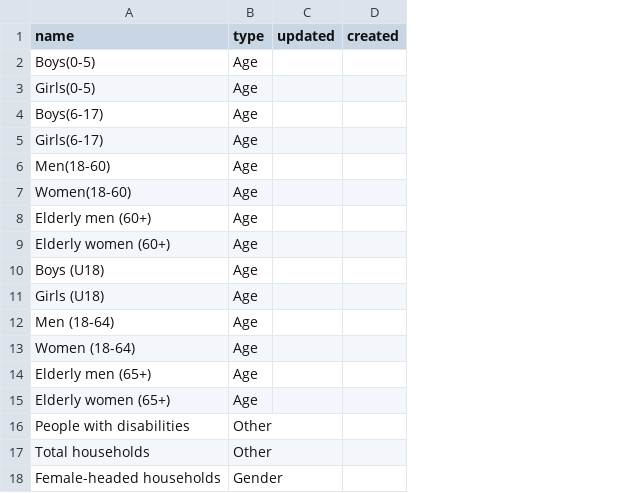
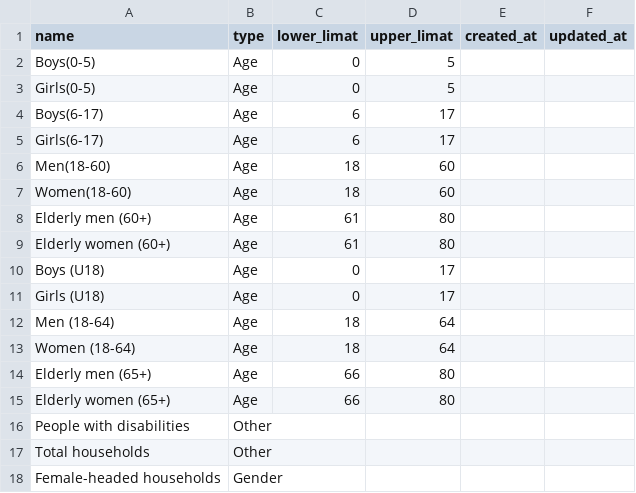
Before and after one commit to iMMAP/rh, a CSV file: scripts/data/updated_nov_2023/dissaggregation.csv, drawn as a sheet; removed rows and columns are numbered as before the commit, all else as after; the diff names each change by its address in the sheet, - before the commit and + after, or states it on an @@ line.

```diff
--- a/scripts/data/updated_nov_2023/dissaggregation.csv
+++ b/scripts/data/updated_nov_2023/dissaggregation.csv
-column C (updated), empty
-column D (created), empty
+column C (lower_limat), rows 2-15: 0 | 0 | 6 | 6 | 18 | 18 | 61 | 61 | 0 | 0 | 18 | 18 | 66 | 66
+column D (upper_limat), rows 2-15: 5 | 5 | 17 | 17 | 60 | 60 | 80 | 80 | 17 | 17 | 64 | 64 | 80 | 80
+column E (created_at), empty
+column F (updated_at), empty
```
Also changed, not shown: 3 other files.
